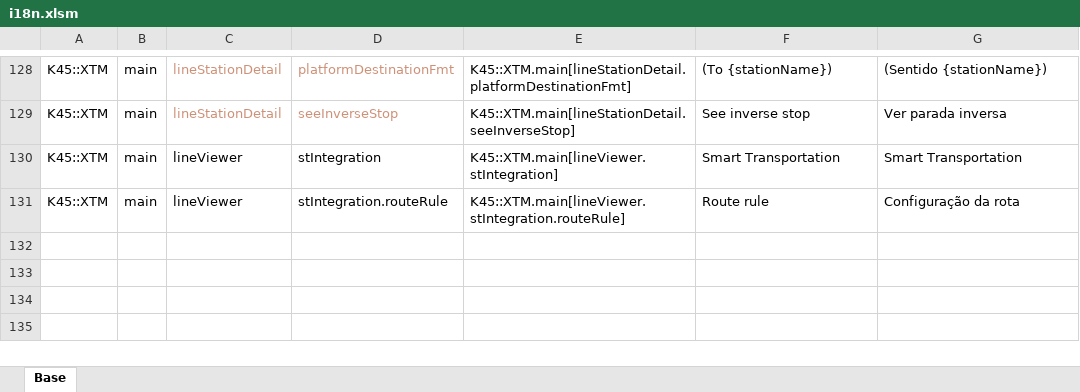
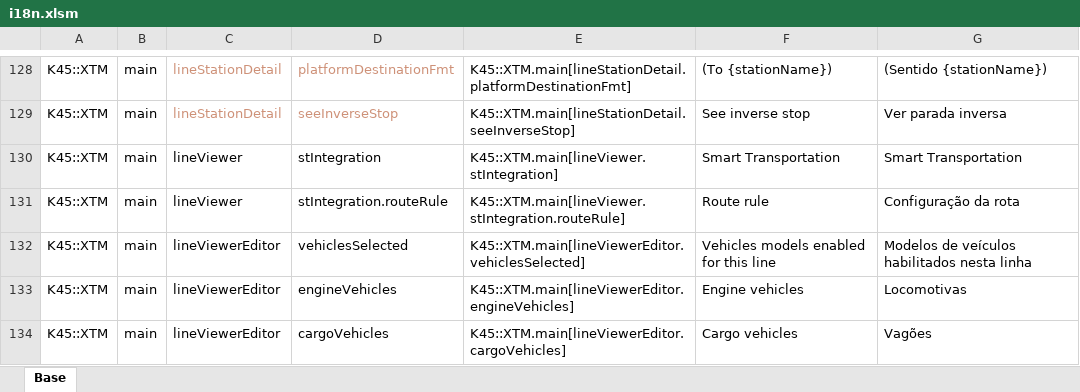
Before and after one commit to klyte45/CS2-ExtendedTransportManager, an Excel workbook: BelzontTLM/i18n/i18n.xlsm, sheet Base, drawn as a sheet; only a part is shown, gaps mark what is left out; values as stored, in another font and other column widths than the file's, no borders; the diff names each change by its address in the sheet, - before the commit and + after, or states it on an @@ line.

Commit message:
Added support to vehicle selection for each line

```diff
--- a/BelzontTLM/i18n/i18n.xlsm (sheet Base)
+++ b/BelzontTLM/i18n/i18n.xlsm (sheet Base)
+row 132: K45::XTM | main | lineViewerEditor | vehiclesSelected | K45::XTM.main[lineViewerEditor.vehiclesSelected] | Vehicles models enabled for this line | Modelos de veículos habilitados nesta linha
+row 133: K45::XTM | main | lineViewerEditor | engineVehicles | K45::XTM.main[lineViewerEditor.engineVehicles] | Engine vehicles | Locomotivas
+row 134: K45::XTM | main | lineViewerEditor | cargoVehicles | K45::XTM.main[lineViewerEditor.cargoVehicles] | Cargo vehicles | Vagões
```
Also changed, not shown: 12 other files.
